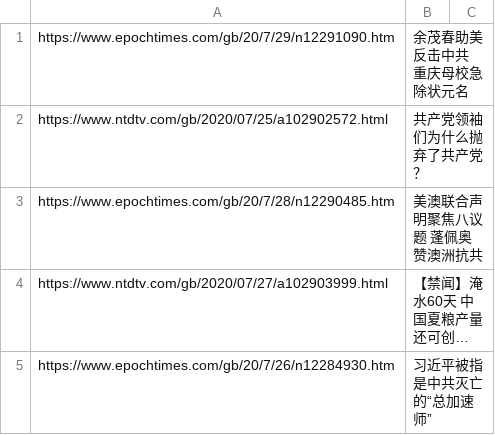
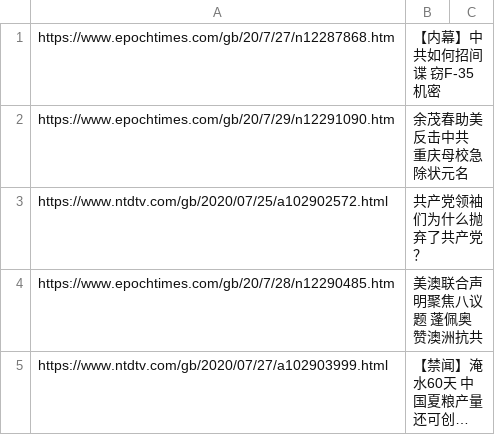
Before and after one commit to sendtruth2020/goodnews, a CSV file: indexes/ABC.csv, drawn as a sheet; only a part is shown; the shorter side is filled out with more unchanged rows; long unchanged cells end in …; the diff names each change by its address in the sheet, - before the commit and + after, or states it on an @@ line.

Commit message:
Update ABC.csv

```diff
--- a/indexes/ABC.csv
+++ b/indexes/ABC.csv
+row 1: https://www.epochtimes.com/gb/20/7/27/n12287868.htm | 【内幕】中共如何招间谍 窃F-35机密
```
